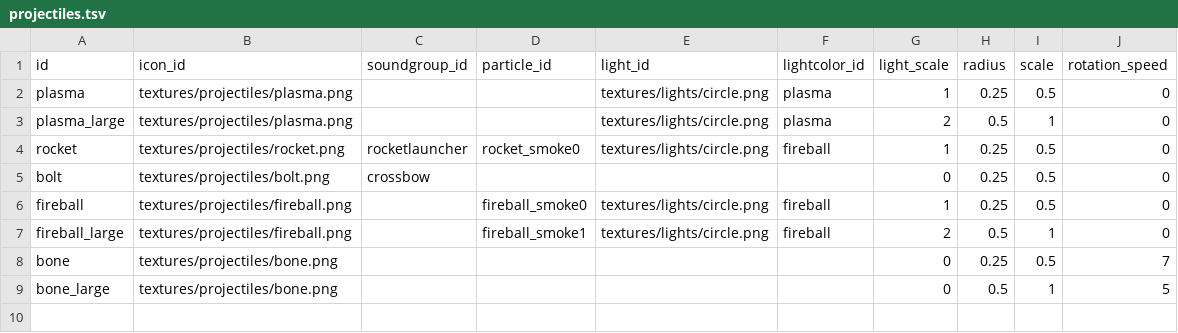
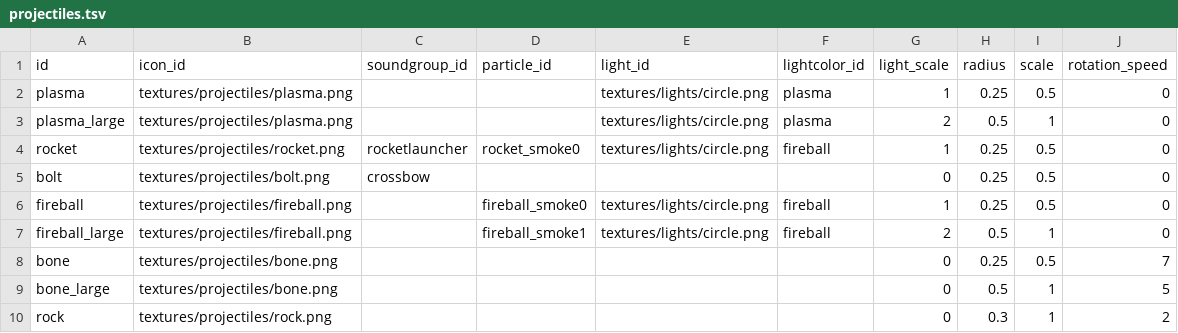
Before and after one commit to ololoken/emptyclip, a TSV file: assets/source/stats/projectiles.tsv, drawn as a sheet.

Commit message:
add rock projectile

```diff
--- a/assets/source/stats/projectiles.tsv
+++ b/assets/source/stats/projectiles.tsv
@@ -9 +9,2 @@ bone	textures/projectiles/bone.png					0	0.25	0.5	7
 bone_large	textures/projectiles/bone.png					0	0.5	1	5
+rock	textures/projectiles/rock.png					0	0.3	1	2
```
Also changed, not shown: assets/source/stats/monsters.tsv, 1 other file.
